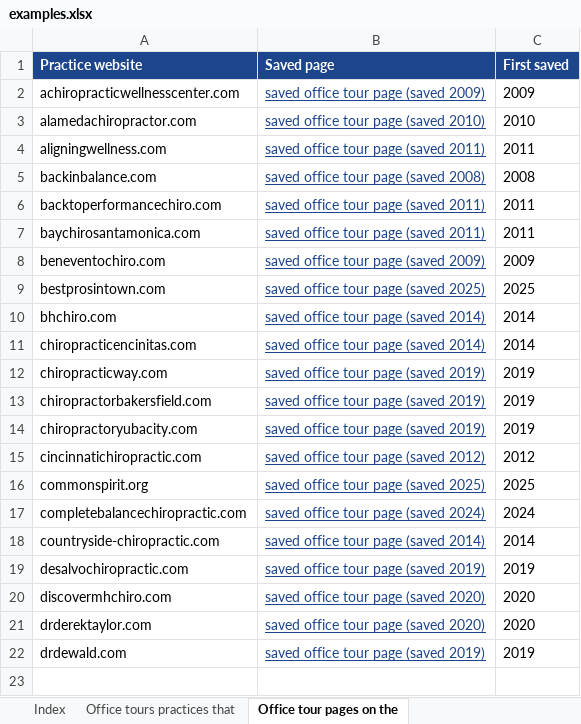
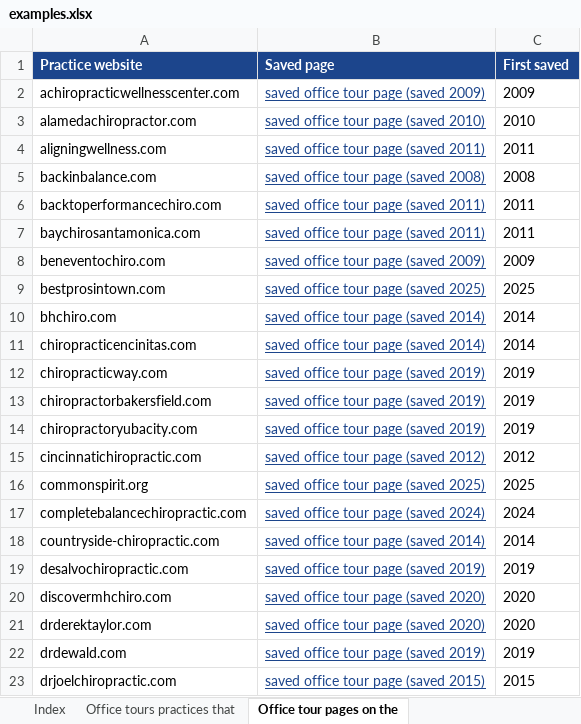
Before and after one commit to nataliebaldacci/website-archive-index, an Excel workbook: downloads/examples.xlsx, sheet Office tour pages on the, drawn as a sheet; values as stored, in another font and other column widths than the file's, no borders; the diff names each change by its address in the sheet, - before the commit and + after, or states it on an @@ line.

```diff
--- a/downloads/examples.xlsx (sheet Office tour pages on the)
+++ b/downloads/examples.xlsx (sheet Office tour pages on the)
+row 23: drjoelchiropractic.com | saved office tour page (saved 2015) | 2015
```
Also changed, not shown: sheet Index, downloads/ccsp.xlsx, downloads/contracosta.xlsx, 16 other files.
